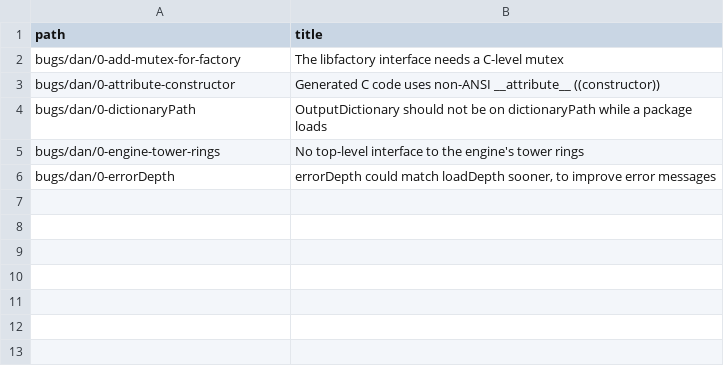
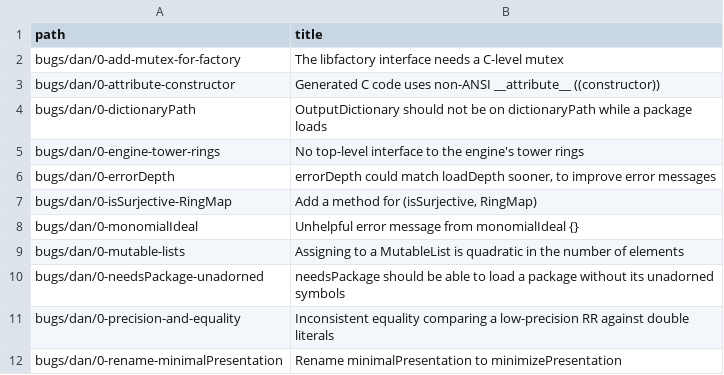
Before and after one commit to d-torrance/M2, a TSV file: bug-triage/issue-titles.tsv, drawn as a sheet; the diff names each change by its address in the sheet, - before the commit and + after, or states it on an @@ line.

```diff
--- a/bug-triage/issue-titles.tsv
+++ b/bug-triage/issue-titles.tsv
+row 7: bugs/dan/0-isSurjective-RingMap | Add a method for (isSurjective, RingMap)
+row 8: bugs/dan/0-monomialIdeal | Unhelpful error message from monomialIdeal {}
+row 9: bugs/dan/0-mutable-lists | Assigning to a MutableList is quadratic in the number of elements
+row 10: bugs/dan/0-needsPackage-unadorned | needsPackage should be able to load a package without its unadorned symbols
+row 11: bugs/dan/0-precision-and-equality | Inconsistent equality comparing a low-precision RR against double literals
+row 12: bugs/dan/0-rename-minimalPresentation | Rename minimalPresentation to minimizePresentation
```
Also changed, not shown: bug-triage/catalog.tsv, 1 other file.
